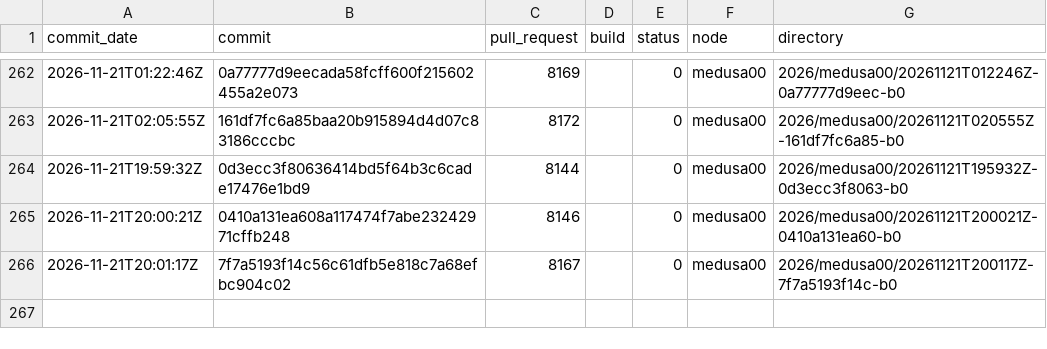
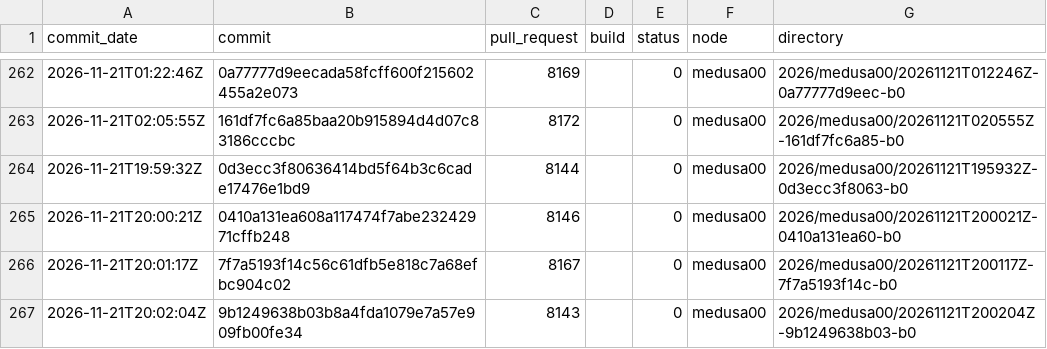
Before and after one commit to TheHPXProject/hpx-performance, a TSV file: runs.tsv, drawn as a sheet; only a part is shown, gaps mark what is left out.

```diff
--- a/runs.tsv
+++ b/runs.tsv
@@ -266 +266,2 @@ commit_date	commit	pull_request	build	status	node	directory
 2026-11-21T20:01:17Z	7f7a5193f14c56c61dfb5e818c7a68efbc904c02	8167		0	medusa00	2026/medusa00/20261121T200117Z-7f7a5193f14c-b0
+2026-11-21T20:02:04Z	9b1249638b03b8a4fda1079e7a57e909fb00fe34	8143		0	medusa00	2026/medusa00/20261121T200204Z-9b1249638b03-b0
```
Also changed, not shown: 31 other files.
